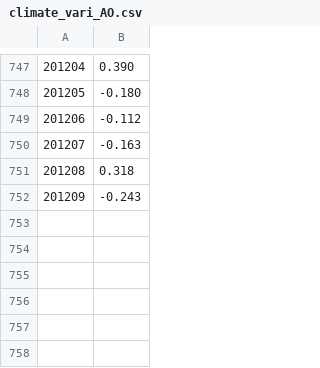
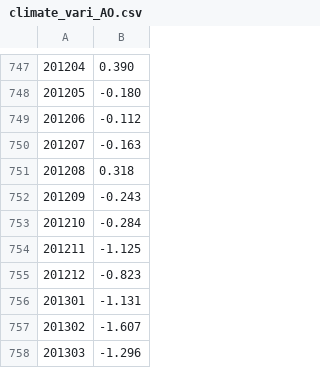
Before and after one commit to nemac/global-climate-dashboard-data, a CSV file: data/climate_vari_AO.csv, drawn as a sheet; only a part is shown, gaps mark what is left out; the diff names each change by its address in the sheet, - before the commit and + after, or states it on an @@ line.

```diff
--- a/data/climate_vari_AO.csv
+++ b/data/climate_vari_AO.csv
+row 753: 201210 | -0.284
+row 754: 201211 | -1.125
+row 755: 201212 | -0.823
+row 756: 201301 | -1.131
+row 757: 201302 | -1.607
+row 758: 201303 | -1.296
```
Also changed, not shown: data/climate_change_co2.csv, data/climate_vari_NAO.csv, 8 other files.
